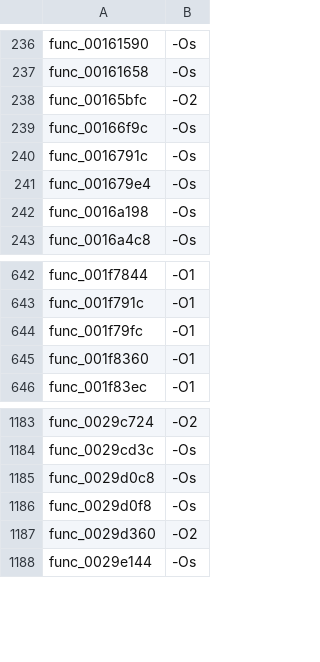
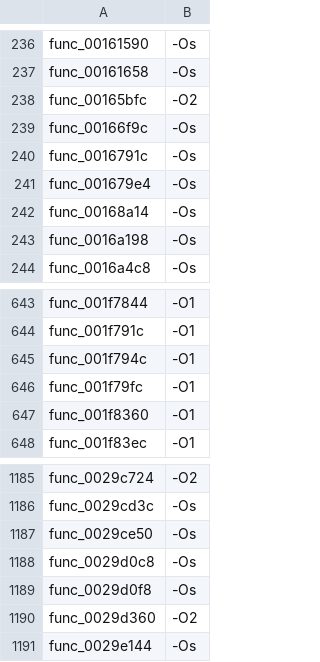
Before and after one commit to USED255/artonelico2-decomp, a TSV file: config/source_flags.tsv, drawn as a sheet; only a part is shown, gaps mark what is left out; the diff names each change by its address in the sheet, - before the commit and + after, or states it on an @@ line.

```diff
--- a/config/source_flags.tsv
+++ b/config/source_flags.tsv
+row 242: func_00168a14 | -Os
+row 645: func_001f794c | -O1
+row 1187: func_0029ce50 | -Os
```
Also changed, not shown: 8 other files.
